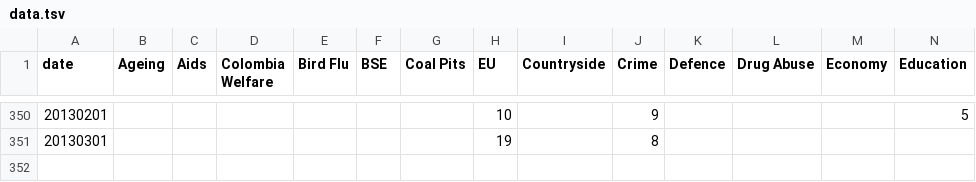
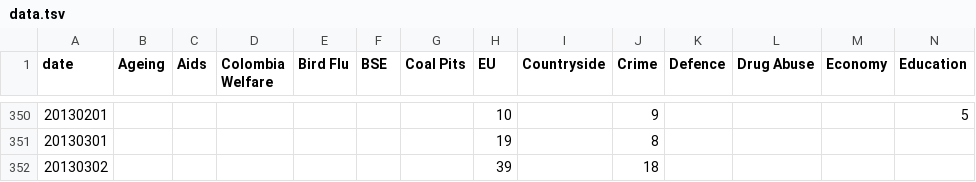
Before and after one commit to eleonel78/Herramientas_Visualizacion, a TSV file: data.tsv, drawn as a sheet; only a part is shown, gaps mark what is left out; rows hold the shown columns only; the diff names each change by its address in the sheet, - before the commit and + after, or states it on an @@ line.

Commit message:
Update data.tsv

```diff
--- a/data.tsv
+++ b/data.tsv
+row 352: 20130302 |  |  |  |  |  |  | 39 |  | 18
```
